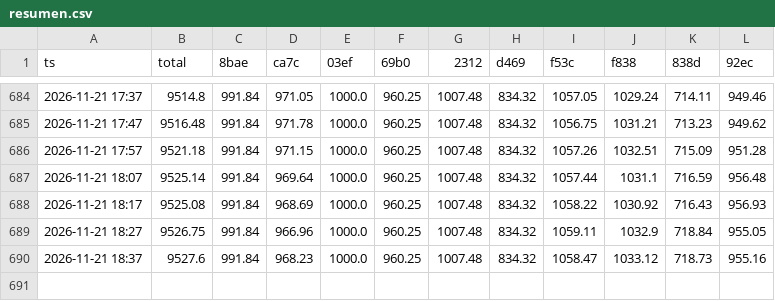
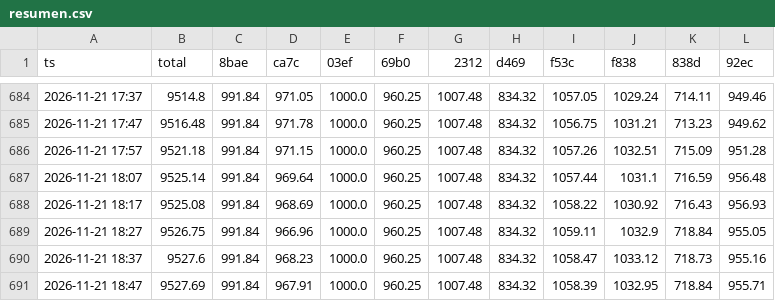
Before and after one commit to eriphelo15/nexus-replicator, a CSV file: v1/resumen.csv, drawn as a sheet; only a part is shown, gaps mark what is left out.

Commit message:
perps 2026-11-21 18:56

```diff
--- a/v1/resumen.csv
+++ b/v1/resumen.csv
@@ -690 +690,2 @@ ts,total,8bae,ca7c,03ef,69b0,2312,d469,f53c,f838,838d,92ec
 2026-11-21 18:37,9527.6,991.84,968.23,1000.0,960.25,1007.48,834.32,1058.47,1033.12,718.73,955.16
+2026-11-21 18:47,9527.69,991.84,967.91,1000.0,960.25,1007.48,834.32,1058.39,1032.95,718.84,955.71
```
